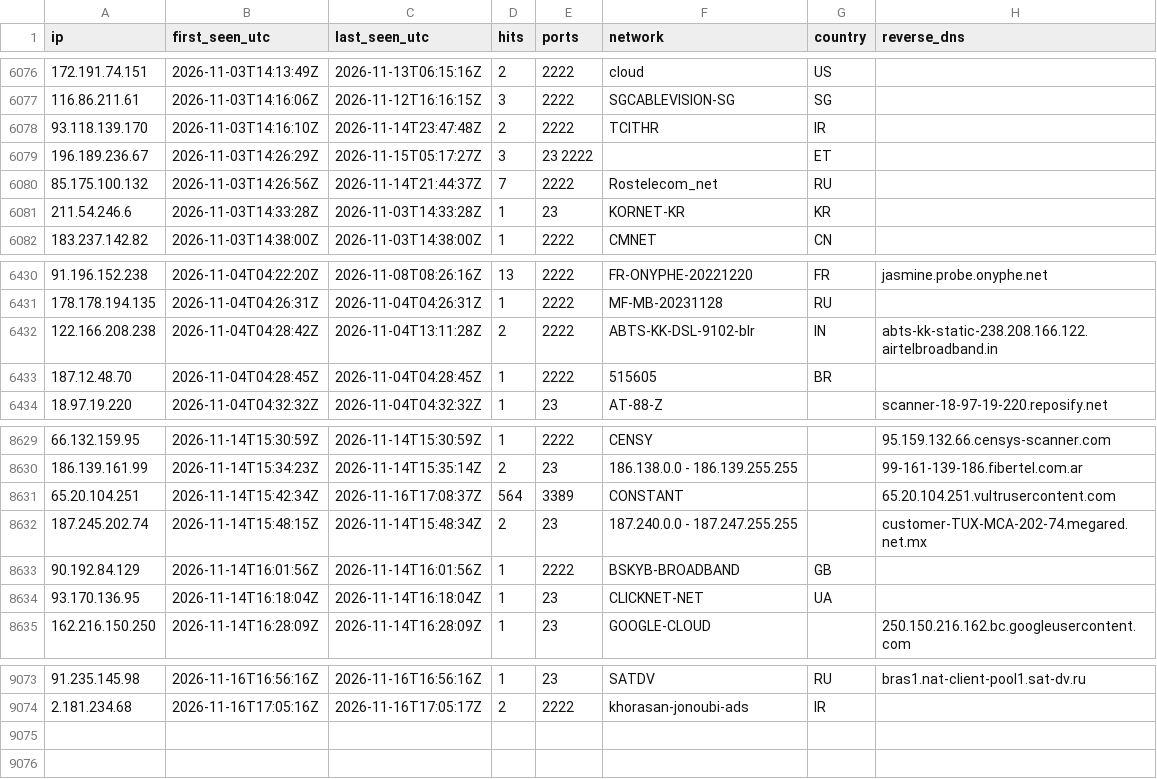
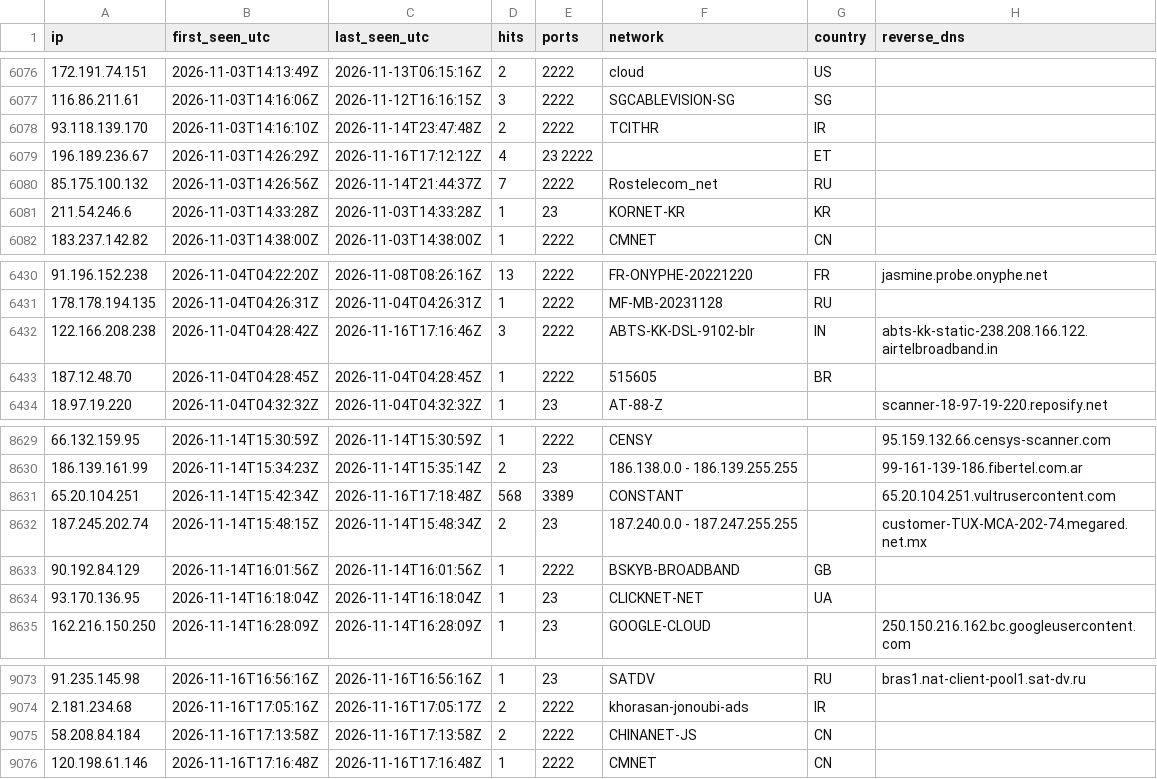
Before and after one commit to yourlocalaccountant/honeypot-db, a CSV file: ips.csv, drawn as a sheet; only a part is shown, gaps mark what is left out.

```diff
--- a/ips.csv
+++ b/ips.csv
@@ -6078,3 +6078,3 @@ ip,first_seen_utc,last_seen_utc,hits,ports,network,country,reverse_dns
 93.118.139.170,2026-11-03T14:16:10Z,2026-11-14T23:47:48Z,2,2222,TCITHR,IR,
-196.189.236.67,2026-11-03T14:26:29Z,2026-11-15T05:17:27Z,3,23 2222,,ET,
+196.189.236.67,2026-11-03T14:26:29Z,2026-11-16T17:12:12Z,4,23 2222,,ET,
 85.175.100.132,2026-11-03T14:26:56Z,2026-11-14T21:44:37Z,7,2222,Rostelecom_net,RU,
@@ -6431,3 +6431,3 @@ ip,first_seen_utc,last_seen_utc,hits,ports,network,country,reverse_dns
 178.178.194.135,2026-11-04T04:26:31Z,2026-11-04T04:26:31Z,1,2222,MF-MB-20231128,RU,
-122.166.208.238,2026-11-04T04:28:42Z,2026-11-04T13:11:28Z,2,2222,ABTS-KK-DSL-9102-blr,IN,abts-kk-static-238.208.166.122.airtelbroadband.in
+122.166.208.238,2026-11-04T04:28:42Z,2026-11-16T17:16:46Z,3,2222,ABTS-KK-DSL-9102-blr,IN,abts-kk-static-238.208.166.122.airtelbroadband.in
 187.12.48.70,2026-11-04T04:28:45Z,2026-11-04T04:28:45Z,1,2222,515605,BR,
@@ -8630,3 +8630,3 @@ ip,first_seen_utc,last_seen_utc,hits,ports,network,country,reverse_dns
 186.139.161.99,2026-11-14T15:34:23Z,2026-11-14T15:35:14Z,2,23,186.138.0.0 - 186.139.255.255,,99-161-139-186.fibertel.com.ar
-65.20.104.251,2026-11-14T15:42:34Z,2026-11-16T17:08:37Z,564,3389,CONSTANT,,65.20.104.251.vultrusercontent.com
+65.20.104.251,2026-11-14T15:42:34Z,2026-11-16T17:18:48Z,568,3389,CONSTANT,,65.20.104.251.vultrusercontent.com
 187.245.202.74,2026-11-14T15:48:15Z,2026-11-14T15:48:34Z,2,23,187.240.0.0 - 187.247.255.255,,customer-TUX-MCA-202-74.megared.net.mx
@@ -9074 +9074,3 @@ ip,first_seen_utc,last_seen_utc,hits,ports,network,country,reverse_dns
 2.181.234.68,2026-11-16T17:05:16Z,2026-11-16T17:05:17Z,2,2222,khorasan-jonoubi-ads,IR,
+58.208.84.184,2026-11-16T17:13:58Z,2026-11-16T17:13:58Z,2,2222,CHINANET-JS,CN,
+120.198.61.146,2026-11-16T17:16:48Z,2026-11-16T17:16:48Z,1,2222,CMNET,CN,
```
Also changed, not shown: 2 other files.
